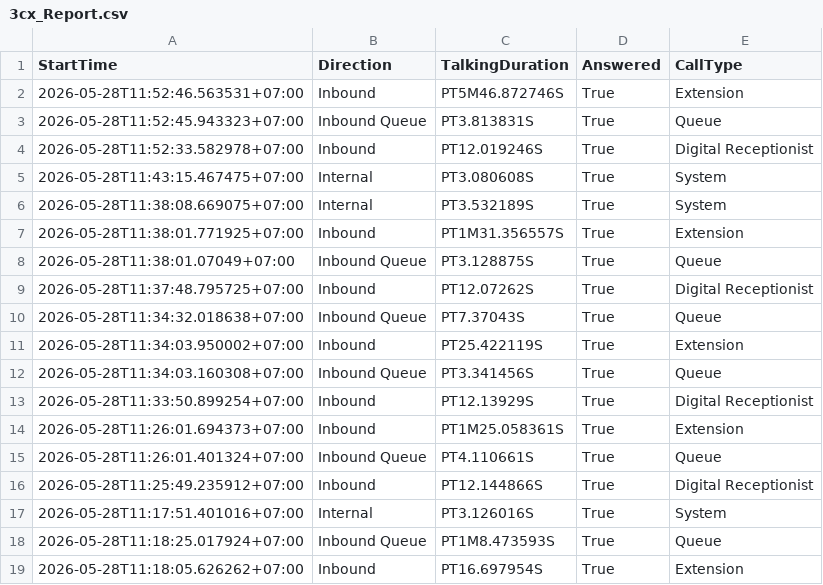
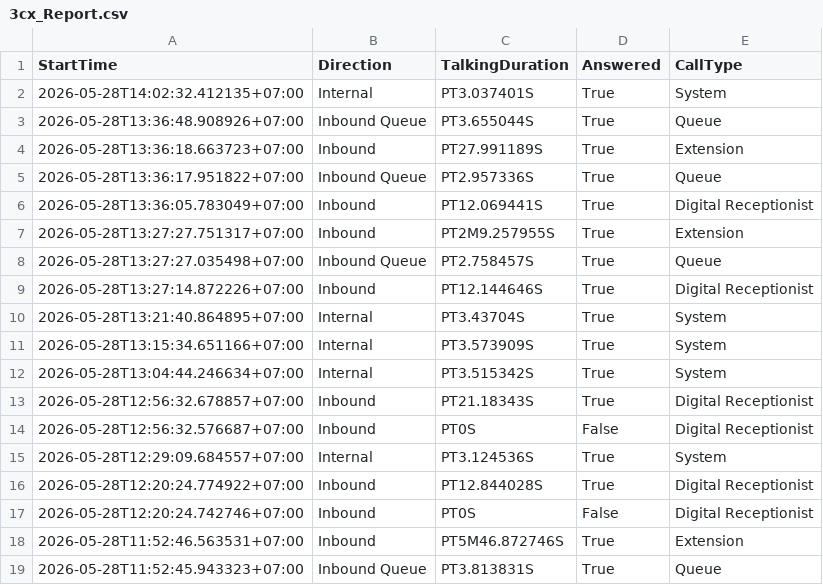
Before and after one commit to cds-scm/Partner-Service-Dashboard, a CSV file: 3cx_Report.csv, drawn as a sheet; only a part is shown; the shorter side is filled out with more unchanged rows; the diff names each change by its address in the sheet, - before the commit and + after, or states it on an @@ line.

Commit message:
Auto update 3cx report

```diff
--- a/3cx_Report.csv
+++ b/3cx_Report.csv
+row 2: 2026-05-28T14:02:32.412135+07:00 | Internal | PT3.037401S | True | System
+row 3: 2026-05-28T13:36:48.908926+07:00 | Inbound Queue | PT3.655044S | True | Queue
+row 4: 2026-05-28T13:36:18.663723+07:00 | Inbound | PT27.991189S | True | Extension
+row 5: 2026-05-28T13:36:17.951822+07:00 | Inbound Queue | PT2.957336S | True | Queue
+row 6: 2026-05-28T13:36:05.783049+07:00 | Inbound | PT12.069441S | True | Digital Receptionist
+row 7: 2026-05-28T13:27:27.751317+07:00 | Inbound | PT2M9.257955S | True | Extension
+row 8: 2026-05-28T13:27:27.035498+07:00 | Inbound Queue | PT2.758457S | True | Queue
+row 9: 2026-05-28T13:27:14.872226+07:00 | Inbound | PT12.144646S | True | Digital Receptionist
+row 10: 2026-05-28T13:21:40.864895+07:00 | Internal | PT3.43704S | True | System
+row 11: 2026-05-28T13:15:34.651166+07:00 | Internal | PT3.573909S | True | System
+row 12: 2026-05-28T13:04:44.246634+07:00 | Internal | PT3.515342S | True | System
+row 13: 2026-05-28T12:56:32.678857+07:00 | Inbound | PT21.18343S | True | Digital Receptionist
+row 14: 2026-05-28T12:56:32.576687+07:00 | Inbound | PT0S | False | Digital Receptionist
+row 15: 2026-05-28T12:29:09.684557+07:00 | Internal | PT3.124536S | True | System
+row 16: 2026-05-28T12:20:24.774922+07:00 | Inbound | PT12.844028S | True | Digital Receptionist
+row 17: 2026-05-28T12:20:24.742746+07:00 | Inbound | PT0S | False | Digital Receptionist
```
